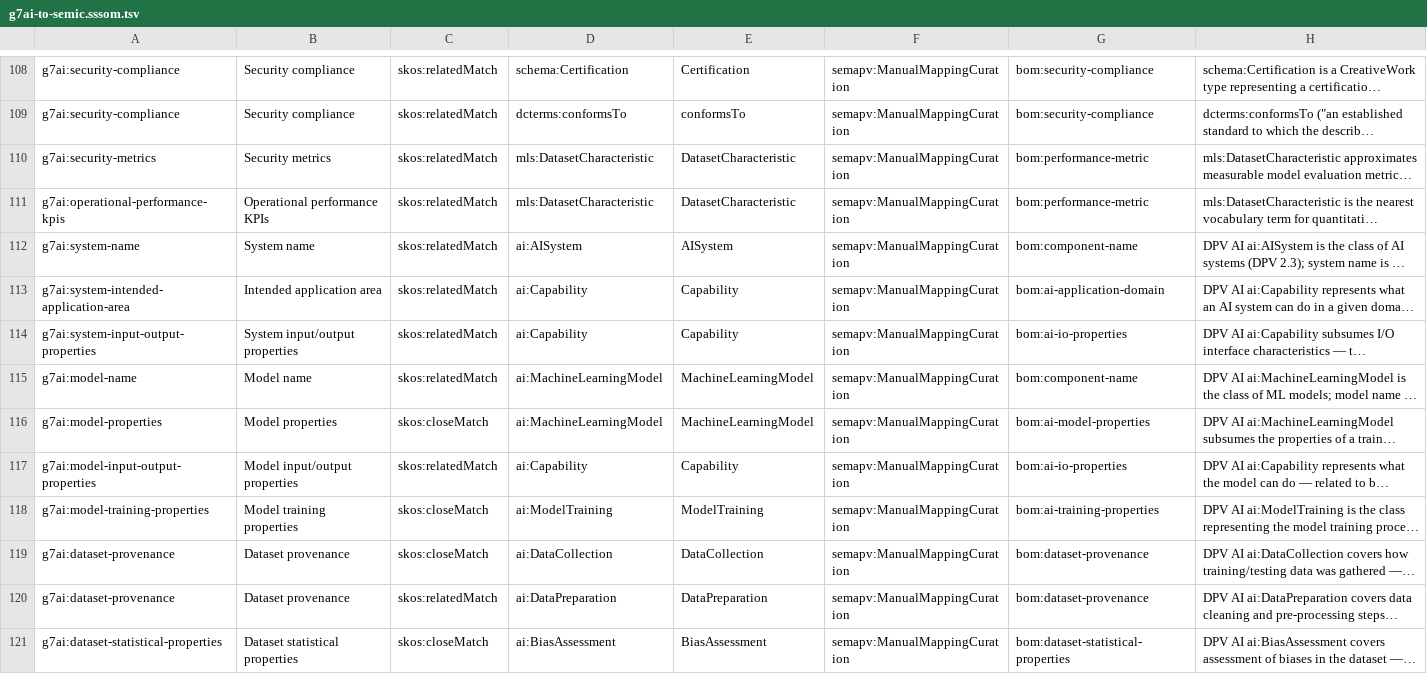
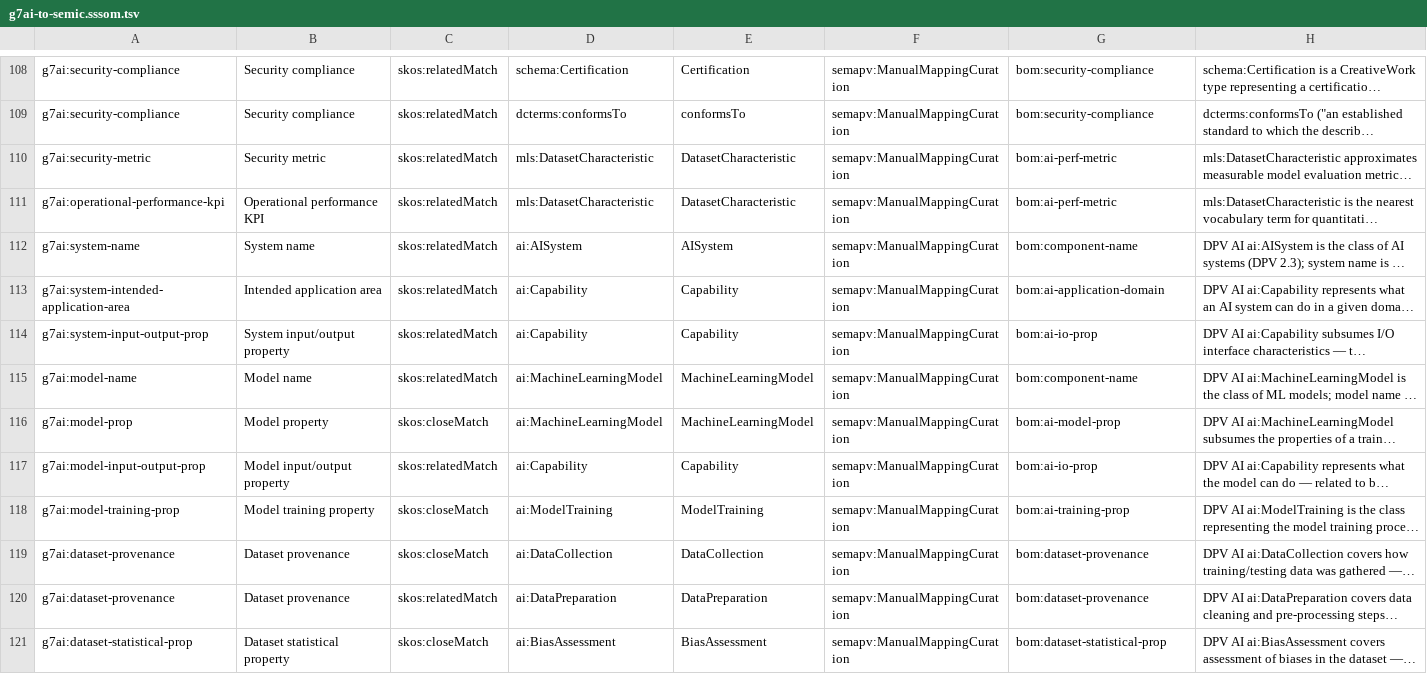
Before and after one commit to bact/bom, a TSV file: docs/mapping/g7ai-to-semic.sssom.tsv, drawn as a sheet; only a part is shown, gaps mark what is left out; long unchanged cells end in …; the diff covers the shown part only; the diff names each change by its address in the sheet, - before the commit and + after, or states it on an @@ line.

```diff
--- a/docs/mapping/g7ai-to-semic.sssom.tsv
+++ b/docs/mapping/g7ai-to-semic.sssom.tsv
-A110: g7ai:security-metrics
+A110: g7ai:security-metric
-B110: Security metrics
+B110: Security metric
-G110:G111: bom:performance-metric
+G110:G111: bom:ai-perf-metric
-A111: g7ai:operational-performance-kpis
+A111: g7ai:operational-performance-kpi
-B111: Operational performance KPIs
+B111: Operational performance KPI
-A114: g7ai:system-input-output-properties
+A114: g7ai:system-input-output-prop
-B114: System input/output properties
+B114: System input/output property
-G114: bom:ai-io-properties
+G114: bom:ai-io-prop
-A116: g7ai:model-properties
+A116: g7ai:model-prop
-B116: Model properties
+B116: Model property
-G116: bom:ai-model-properties
+G116: bom:ai-model-prop
-A117: g7ai:model-input-output-properties
+A117: g7ai:model-input-output-prop
-B117: Model input/output properties
+B117: Model input/output property
-G117: bom:ai-io-properties
+G117: bom:ai-io-prop
-A118: g7ai:model-training-properties
+A118: g7ai:model-training-prop
-B118: Model training properties
+B118: Model training property
-G118: bom:ai-training-properties
+G118: bom:ai-training-prop
-A121: g7ai:dataset-statistical-properties
+A121: g7ai:dataset-statistical-prop
-B121: Dataset statistical properties
+B121: Dataset statistical property
-G121: bom:dataset-statistical-properties
+G121: bom:dataset-statistical-prop
```
Also changed, not shown: 51 edited cells elsewhere in this file, docs/mapping/bom-to-spdx31.sssom.tsv, docs/mapping/bsi-to-spdx31.sssom.tsv, 12 other files.
